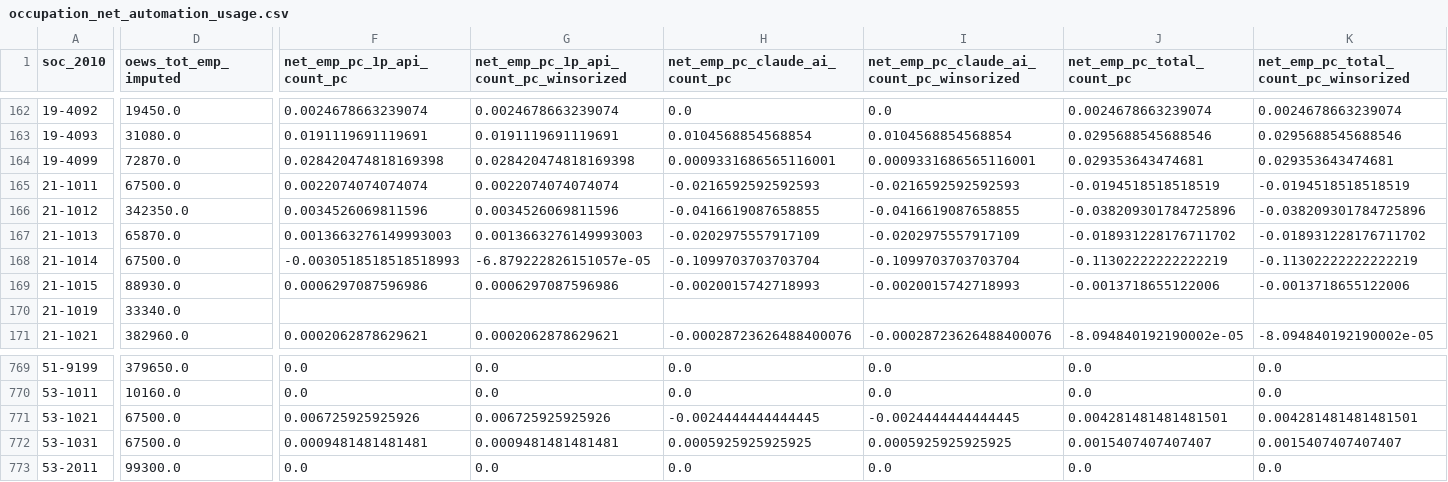
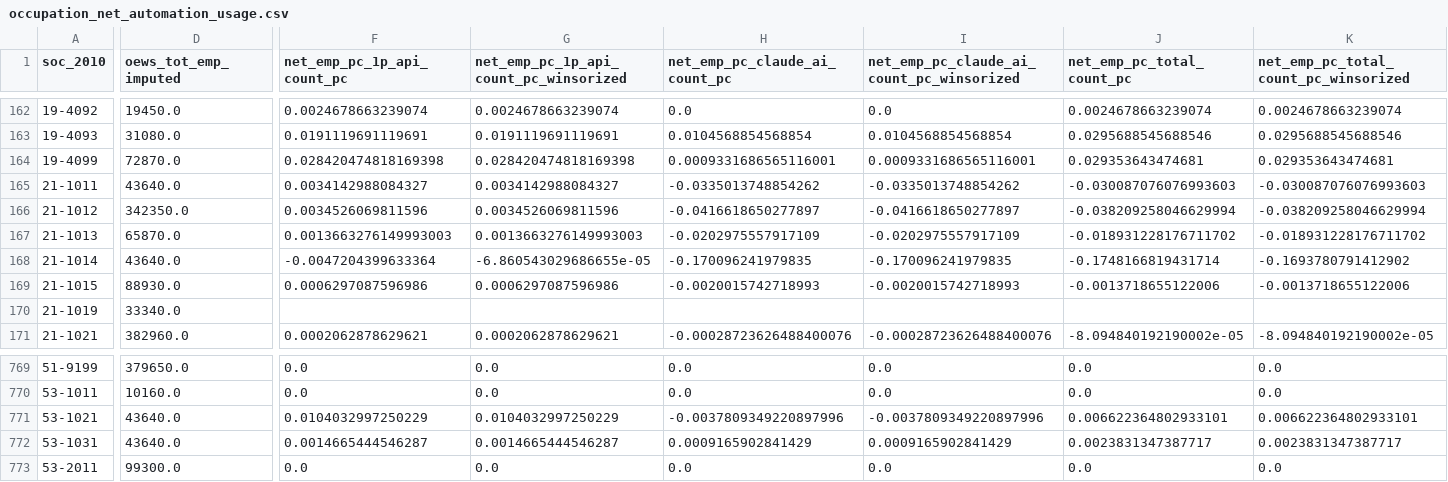
Before and after one commit to connachermurphy/eai, a CSV file: output/net_automation_wages/occupation_net_automation_usage.csv, drawn as a sheet; only a part is shown, gaps mark what is left out; the diff covers the shown part only; the diff names each change by its address in the sheet, - before the commit and + after, or states it on an @@ line.

```diff
--- a/output/net_automation_wages/occupation_net_automation_usage.csv
+++ b/output/net_automation_wages/occupation_net_automation_usage.csv
-D165 (oews_tot_emp_imputed): 67500.0
+D165 (oews_tot_emp_imputed): 43640.0
-F165 (net_emp_pc_1p_api_count_pc): 0.0022074074074074
+F165 (net_emp_pc_1p_api_count_pc): 0.0034142988084327
-G165: 0.0022074074074074
+G165: 0.0034142988084327
-H165 (net_emp_pc_claude_ai_count_pc): -0.0216592592592593
+H165 (net_emp_pc_claude_ai_count_pc): -0.0335013748854262
-I165: -0.0216592592592593
+I165: -0.0335013748854262
-J165 (net_emp_pc_total_count_pc): -0.0194518518518519
+J165 (net_emp_pc_total_count_pc): -0.030087076076993603
-K165: -0.0194518518518519
+K165: -0.030087076076993603
-H166 (net_emp_pc_claude_ai_count_pc): -0.0416619087658855
+H166 (net_emp_pc_claude_ai_count_pc): -0.0416618650277897
-I166: -0.0416619087658855
+I166: -0.0416618650277897
-J166 (net_emp_pc_total_count_pc): -0.038209301784725896
+J166 (net_emp_pc_total_count_pc): -0.038209258046629994
-K166: -0.038209301784725896
+K166: -0.038209258046629994
-D168 (oews_tot_emp_imputed): 67500.0
+D168 (oews_tot_emp_imputed): 43640.0
-F168 (net_emp_pc_1p_api_count_pc): -0.0030518518518518993
+F168 (net_emp_pc_1p_api_count_pc): -0.0047204399633364
-G168: -6.879222826151057e-05
+G168: -6.860543029686655e-05
-H168 (net_emp_pc_claude_ai_count_pc): -0.1099703703703704
+H168 (net_emp_pc_claude_ai_count_pc): -0.170096241979835
-I168: -0.1099703703703704
+I168: -0.170096241979835
-J168 (net_emp_pc_total_count_pc): -0.11302222222222219
+J168 (net_emp_pc_total_count_pc): -0.1748166819431714
-K168: -0.11302222222222219
+K168: -0.1693780791412902
-D771:D772 (oews_tot_emp_imputed): 67500.0
+D771:D772 (oews_tot_emp_imputed): 43640.0
-F771 (net_emp_pc_1p_api_count_pc): 0.006725925925926
+F771 (net_emp_pc_1p_api_count_pc): 0.0104032997250229
-G771: 0.006725925925926
+G771: 0.0104032997250229
-H771 (net_emp_pc_claude_ai_count_pc): -0.0024444444444445
+H771 (net_emp_pc_claude_ai_count_pc): -0.0037809349220897996
-I771: -0.0024444444444445
+I771: -0.0037809349220897996
-J771 (net_emp_pc_total_count_pc): 0.004281481481481501
+J771 (net_emp_pc_total_count_pc): 0.006622364802933101
-K771: 0.004281481481481501
+K771: 0.006622364802933101
-F772 (net_emp_pc_1p_api_count_pc): 0.0009481481481481
+F772 (net_emp_pc_1p_api_count_pc): 0.0014665444546287
-G772: 0.0009481481481481
+G772: 0.0014665444546287
-H772 (net_emp_pc_claude_ai_count_pc): 0.0005925925925925
+H772 (net_emp_pc_claude_ai_count_pc): 0.0009165902841429
-I772: 0.0005925925925925
+I772: 0.0009165902841429
-J772 (net_emp_pc_total_count_pc): 0.0015407407407407
+J772 (net_emp_pc_total_count_pc): 0.0023831347387717
-K772: 0.0015407407407407
+K772: 0.0023831347387717
```
Also changed, not shown: 141 edited cells elsewhere in this file, output/net_automation_wages/net_automation_wage_correlations.csv, output/occupations_aei.csv, 29 other files.
